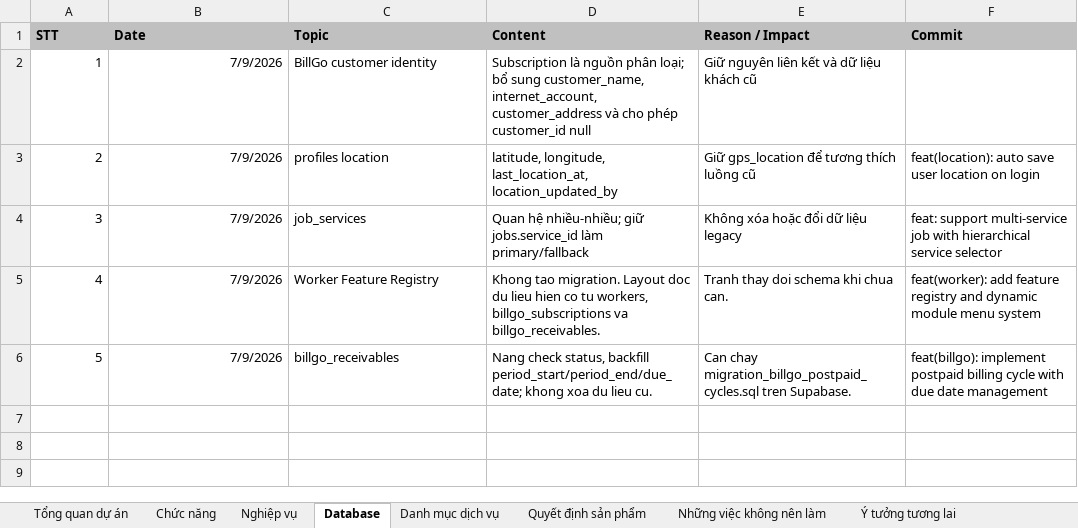
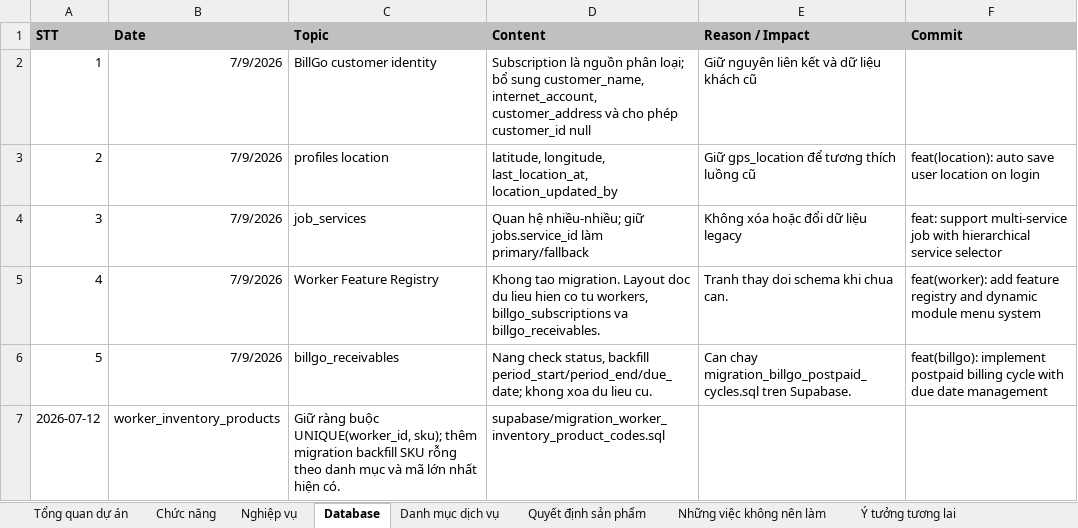
Before and after one commit to hoaitv86/thodenngay, an Excel workbook: ThoDenNgay_Product_Bible.xlsx, sheet Database, drawn as a sheet; values as stored, in another font and other column widths than the file's, no borders; the diff names each change by its address in the sheet, - before the commit and + after, or states it on an @@ line.

Commit message:
feat: tự động tạo mã sản phẩm theo danh mục

```diff
--- a/ThoDenNgay_Product_Bible.xlsx (sheet Database)
+++ b/ThoDenNgay_Product_Bible.xlsx (sheet Database)
+row 7: 2026-07-12 | worker_inventory_products | Giữ ràng buộc UNIQUE(worker_id, sku); thêm migration backfill SKU rỗng theo danh mục và mã lớn nhất hiện có. | supabase/migration_worker_inventory_product_codes.sql
```
Also changed, not shown: sheet Nghiệp vụ, sheet Chức năng, sheet Quyết định sản phẩm, sheet Nhật ký phát triển, ThoDenNgay_Project_Manager.xlsx, 5 other files.
